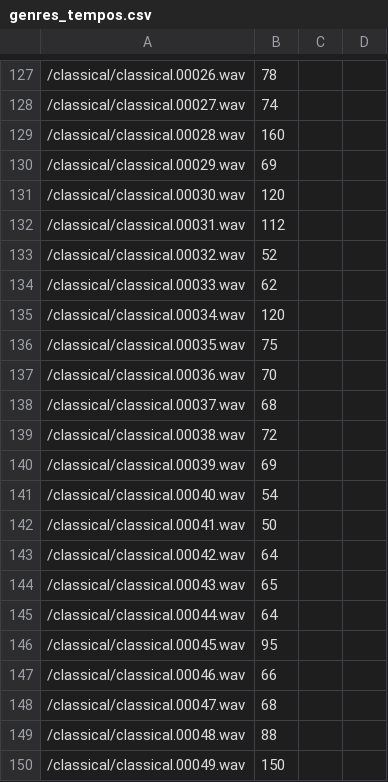
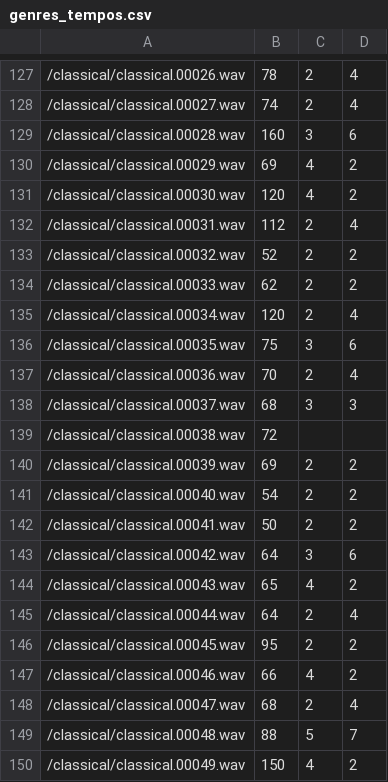
Before and after one commit to pianistprogrammer/TimeSignatureEstimator, a CSV file: genres_tempos.csv, drawn as a sheet; only a part is shown, gaps mark what is left out; the diff covers the shown part only.

```diff
--- a/genres_tempos.csv
+++ b/genres_tempos.csv
@@ -127,24 +127,24 @@
-/classical/classical.00026.wav,78,
-/classical/classical.00027.wav,74,
-/classical/classical.00028.wav,160,
-/classical/classical.00029.wav,69,
-/classical/classical.00030.wav,120,
-/classical/classical.00031.wav,112,
-/classical/classical.00032.wav,52,
-/classical/classical.00033.wav,62,
-/classical/classical.00034.wav,120,
-/classical/classical.00035.wav,75,
-/classical/classical.00036.wav,70,
-/classical/classical.00037.wav,68,
+/classical/classical.00026.wav,78,2,4
+/classical/classical.00027.wav,74,2,4
+/classical/classical.00028.wav,160,3,6
+/classical/classical.00029.wav,69,4,2
+/classical/classical.00030.wav,120,4,2
+/classical/classical.00031.wav,112,2,4
+/classical/classical.00032.wav,52,2,2
+/classical/classical.00033.wav,62,2,2
+/classical/classical.00034.wav,120,2,4
+/classical/classical.00035.wav,75,3,6
+/classical/classical.00036.wav,70,2,4
+/classical/classical.00037.wav,68,3,3
 /classical/classical.00038.wav,72,
-/classical/classical.00039.wav,69,
-/classical/classical.00040.wav,54,
-/classical/classical.00041.wav,50,
-/classical/classical.00042.wav,64,
-/classical/classical.00043.wav,65,
-/classical/classical.00044.wav,64,
-/classical/classical.00045.wav,95,
-/classical/classical.00046.wav,66,
-/classical/classical.00047.wav,68,
-/classical/classical.00048.wav,88,
-/classical/classical.00049.wav,150,
+/classical/classical.00039.wav,69,2,2
+/classical/classical.00040.wav,54,2,2
+/classical/classical.00041.wav,50,2,2
+/classical/classical.00042.wav,64,3,6
+/classical/classical.00043.wav,65,4,2
+/classical/classical.00044.wav,64,2,4
+/classical/classical.00045.wav,95,2,2
+/classical/classical.00046.wav,66,4,2
+/classical/classical.00047.wav,68,2,4
+/classical/classical.00048.wav,88,5,7
+/classical/classical.00049.wav,150,4,2
```
Also changed, not shown: 134 edited cells elsewhere in this file.
